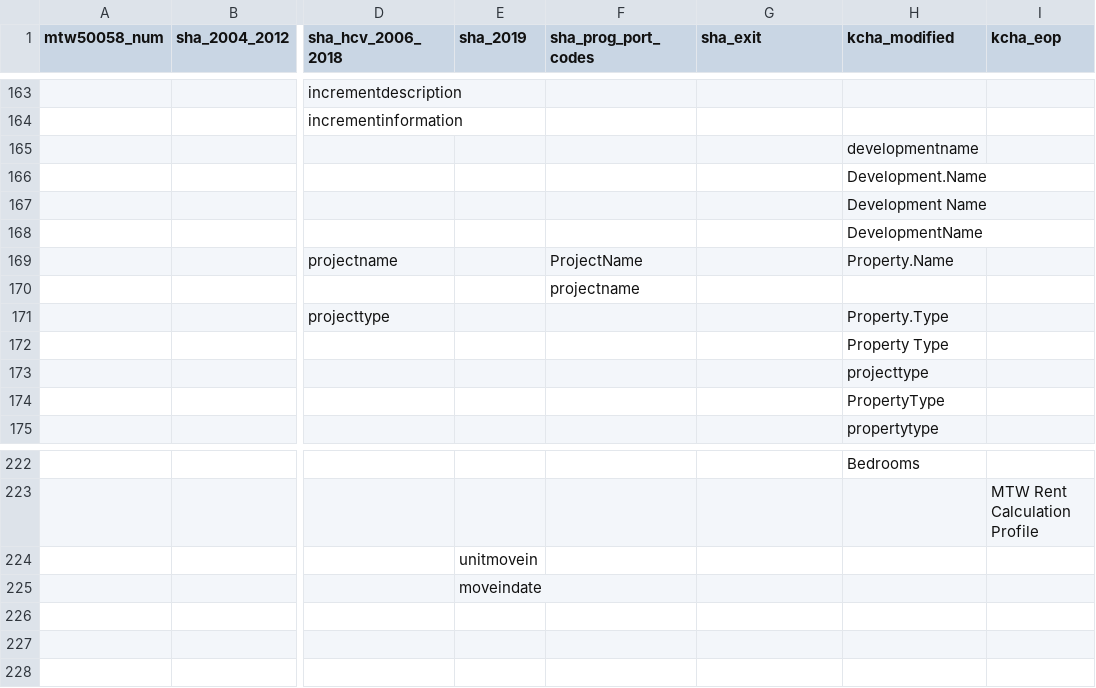
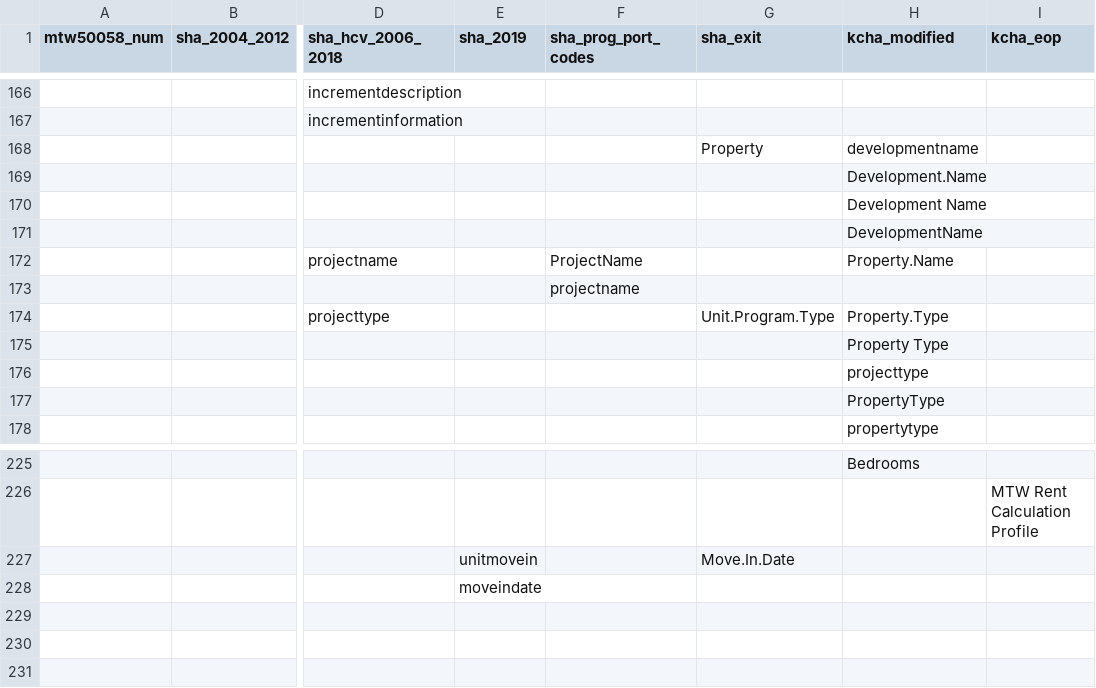
Before and after one commit to PHSKC-APDE/Housing, a CSV file: etl/ref/field_name_mapping.csv, drawn as a sheet; only a part is shown, gaps mark what is left out; addresses are those after the commit; the diff covers the shown part only; the diff names each change by its address in the sheet, - before the commit and + after, or states it on an @@ line.

Commit message:
Added SHA exit data names

```diff
--- a/etl/ref/field_name_mapping.csv
+++ b/etl/ref/field_name_mapping.csv
-G168 (sha_exit): (empty)
+G168 (sha_exit): Property
-G174 (sha_exit): (empty)
+G174 (sha_exit): Unit.Program.Type
-G227 (sha_exit): (empty)
+G227 (sha_exit): Move.In.Date
```
Also changed, not shown: 4 added rows and 21 edited cells elsewhere in this file.
